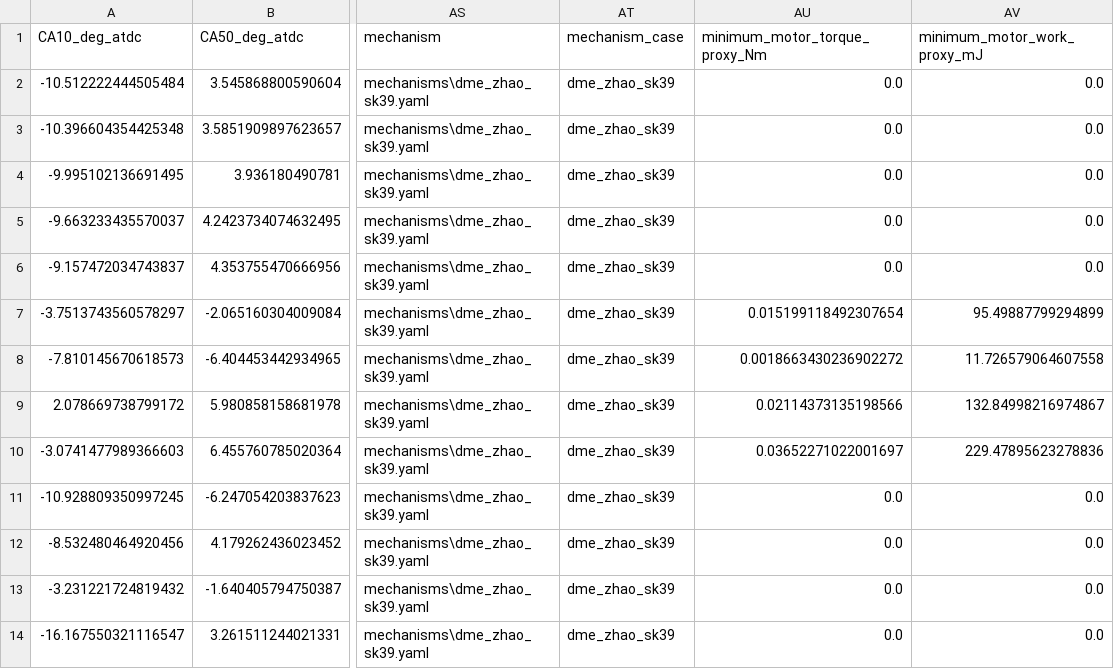
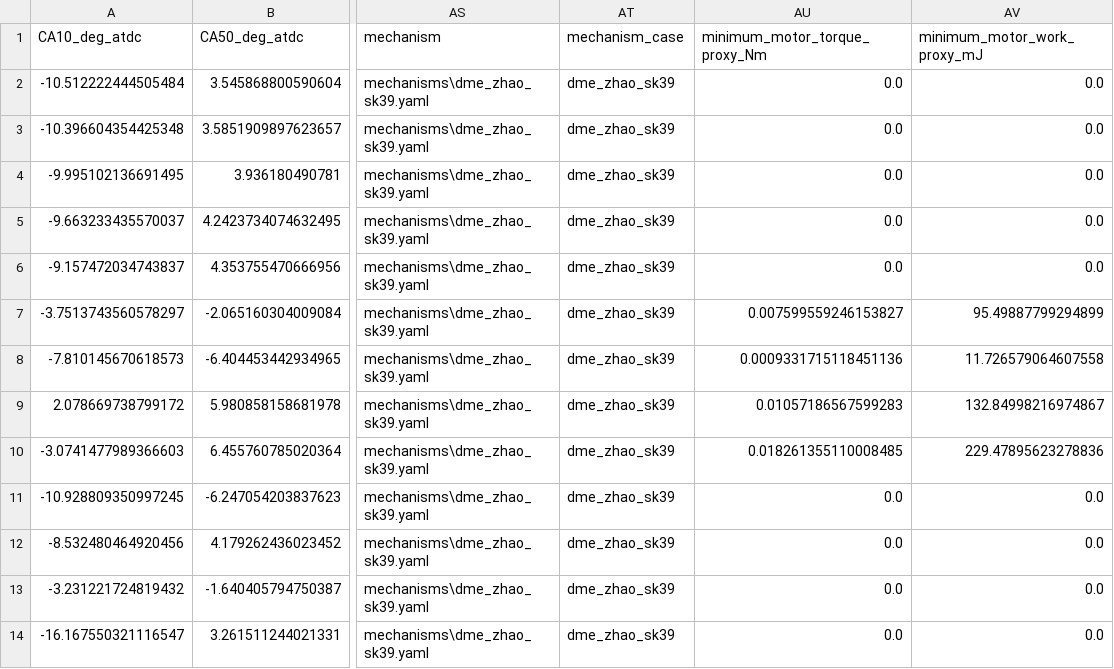
Before and after one commit to NVX60110/microengine-rig, a CSV file: results/op_idle_map_uncertainty.csv, drawn as a sheet; only a part is shown, gaps mark what is left out; the diff names each change by its address in the sheet, - before the commit and + after, or states it on an @@ line.

```diff
--- a/results/op_idle_map_uncertainty.csv
+++ b/results/op_idle_map_uncertainty.csv
-AU7 (minimum_motor_torque_proxy_Nm): 0.015199118492307654
+AU7 (minimum_motor_torque_proxy_Nm): 0.007599559246153827
-AU8 (minimum_motor_torque_proxy_Nm): 0.0018663430236902272
+AU8 (minimum_motor_torque_proxy_Nm): 0.0009331715118451136
-AU9 (minimum_motor_torque_proxy_Nm): 0.02114373135198566
+AU9 (minimum_motor_torque_proxy_Nm): 0.01057186567599283
-AU10 (minimum_motor_torque_proxy_Nm): 0.03652271022001697
+AU10 (minimum_motor_torque_proxy_Nm): 0.018261355110008485
```
Also changed, not shown: results/op_idle_map_baseline.csv, 11 other files.
